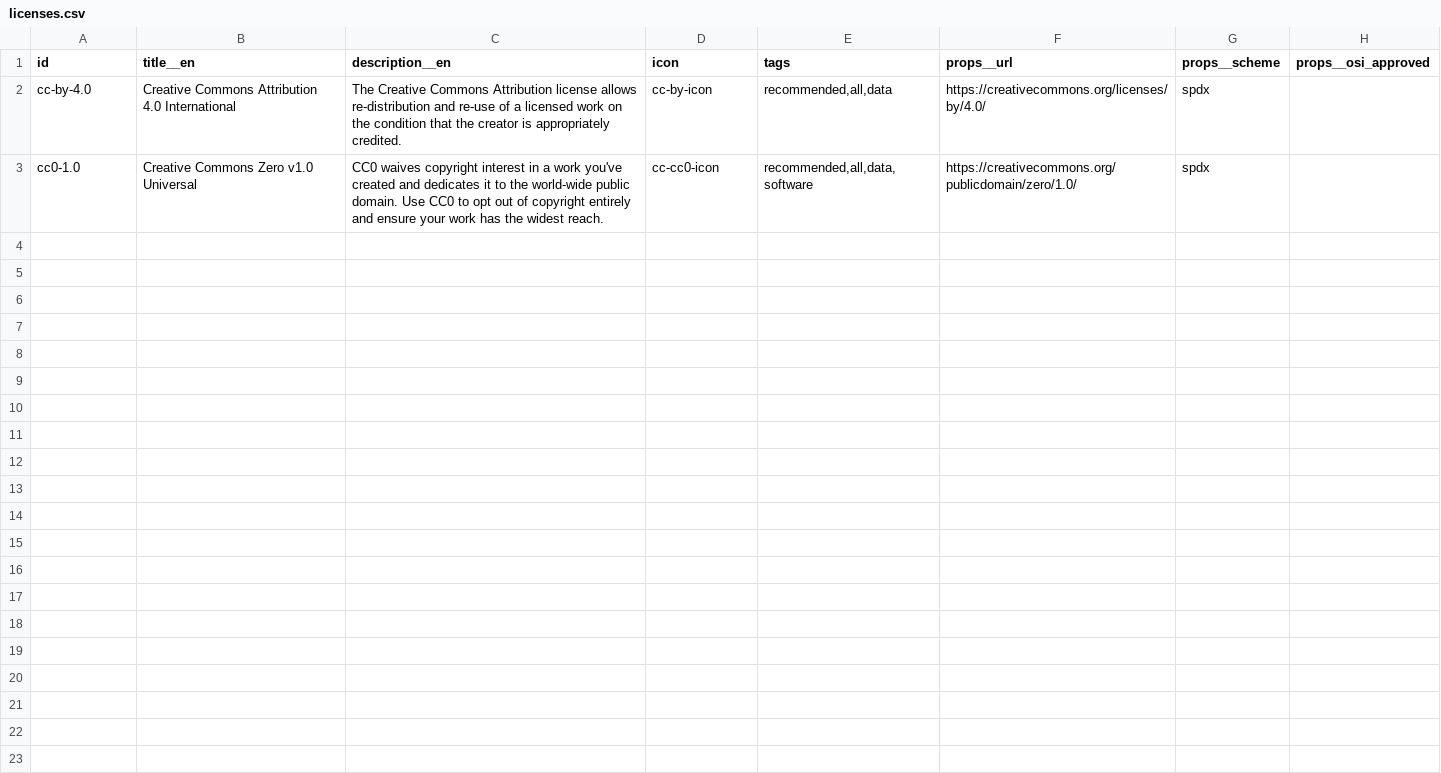
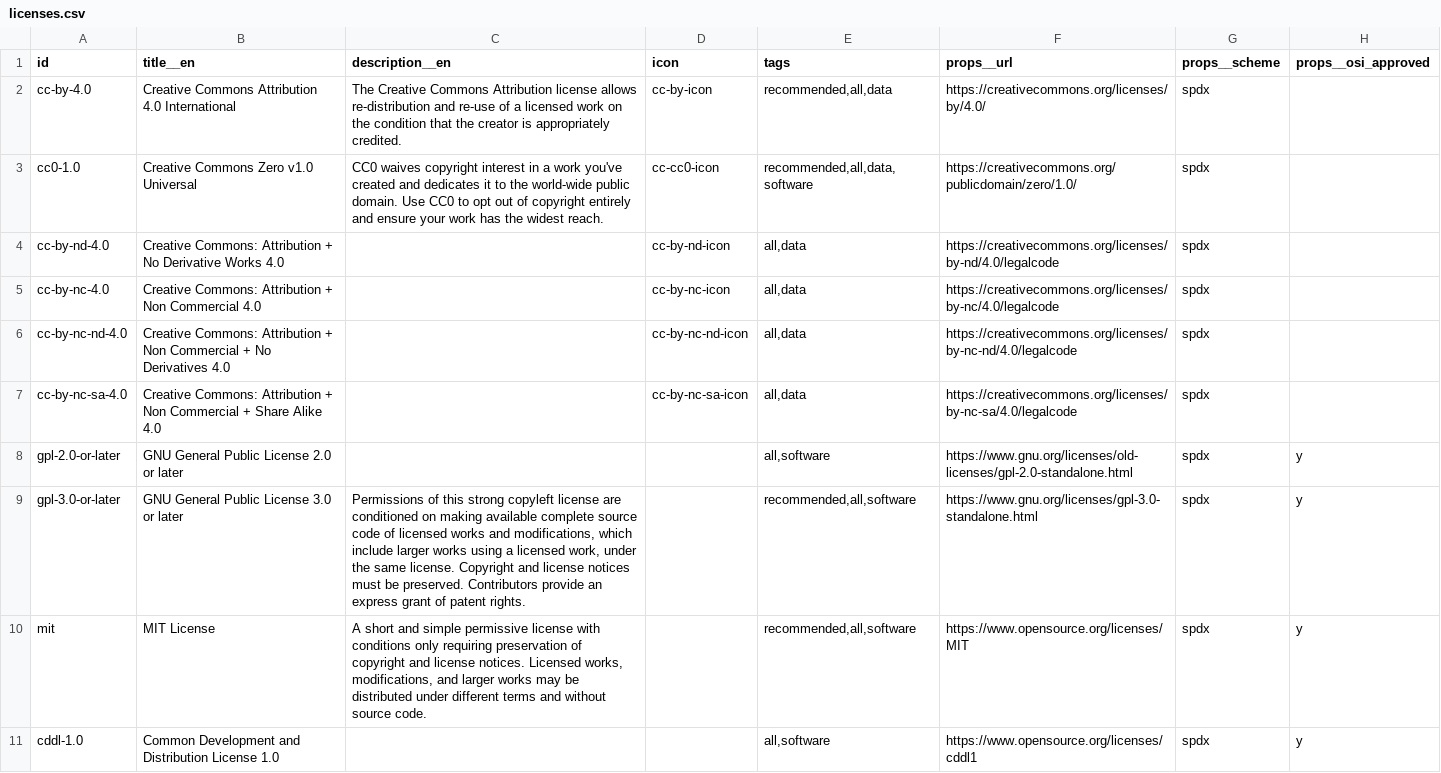
Before and after one commit to ImperialCollegeLondon/fair-data-repository, a CSV file: app_data/vocabularies/licenses.csv, drawn as a sheet.

Commit message:
add setting for public allowlist, add curated licenses and docs

```diff
--- a/app_data/vocabularies/licenses.csv
+++ b/app_data/vocabularies/licenses.csv
@@ -3 +3,9 @@ cc-by-4.0,Creative Commons Attribution 4.0 International,The Creative Commons At
 cc0-1.0,Creative Commons Zero v1.0 Universal,CC0 waives copyright interest in a work you've created and dedicates it to the world-wide public domain. Use CC0 to opt out of copyright entirely and ensure your work has the widest reach.,cc-cc0-icon,"recommended,all,data,software",https://creativecommons.org/publicdomain/zero/1.0/,spdx,
+cc-by-nd-4.0,Creative Commons: Attribution + No Derivative Works 4.0,,cc-by-nd-icon,"all,data",https://creativecommons.org/licenses/by-nd/4.0/legalcode,spdx,
+cc-by-nc-4.0,Creative Commons: Attribution + Non Commercial 4.0,,cc-by-nc-icon,"all,data",https://creativecommons.org/licenses/by-nc/4.0/legalcode,spdx,
+cc-by-nc-nd-4.0,Creative Commons: Attribution + Non Commercial + No Derivatives 4.0,,cc-by-nc-nd-icon,"all,data",https://creativecommons.org/licenses/by-nc-nd/4.0/legalcode,spdx,
+cc-by-nc-sa-4.0,Creative Commons: Attribution + Non Commercial + Share Alike 4.0,,cc-by-nc-sa-icon,"all,data",https://creativecommons.org/licenses/by-nc-sa/4.0/legalcode,spdx,
+gpl-2.0-or-later,GNU General Public License 2.0 or later,,,"all,software",https://www.gnu.org/licenses/old-licenses/gpl-2.0-standalone.html,spdx,y
+gpl-3.0-or-later,GNU General Public License 3.0 or later,"Permissions of this strong copyleft license are conditioned on making available complete source code of licensed works and modifications, which include larger works using a licensed work, under the same license. Copyright and license notices must be preserved. Contributors provide an express grant of patent rights.",,"recommended,all,software",https://www.gnu.org/licenses/gpl-3.0-standalone.html,spdx,y
+mit,MIT License,"A short and simple permissive license with conditions only requiring preservation of copyright and license notices. Licensed works, modifications, and larger works may be distributed under different terms and without source code.",,"recommended,all,software",https://www.opensource.org/licenses/MIT,spdx,y
+cddl-1.0,Common Development and Distribution License 1.0,,,"all,software",https://www.opensource.org/licenses/cddl1,spdx,y
```
Also changed, not shown: 2 other files.
